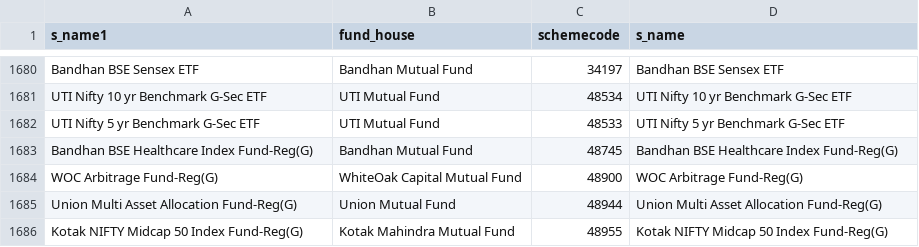
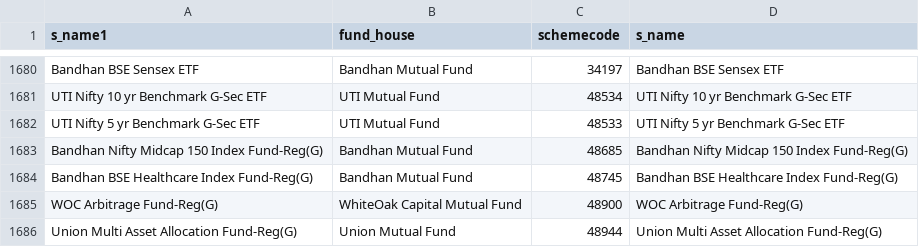
Before and after one commit to nikunjbaheti/MF_Holdinfs-gs, a CSV file: MFCodes.csv, drawn as a sheet; only a part is shown, gaps mark what is left out; the shorter side is filled out with more unchanged rows.

```diff
--- a/MFCodes.csv
+++ b/MFCodes.csv
@@ -1682,2 +1682,3 @@ UTI Nifty 10 yr Benchmark G-Sec ETF,UTI Mutual Fund,48534,UTI Nifty 10 yr Benchm
 UTI Nifty 5 yr Benchmark G-Sec ETF,UTI Mutual Fund,48533,UTI Nifty 5 yr Benchmark G-Sec ETF
+Bandhan Nifty Midcap 150 Index Fund-Reg(G),Bandhan Mutual Fund,48685,Bandhan Nifty Midcap 150 Index Fund-Reg(G)
 Bandhan BSE Healthcare Index Fund-Reg(G),Bandhan Mutual Fund,48745,Bandhan BSE Healthcare Index Fund-Reg(G)
```
Also changed, not shown: Benchmarks.csv, 5 other files.
